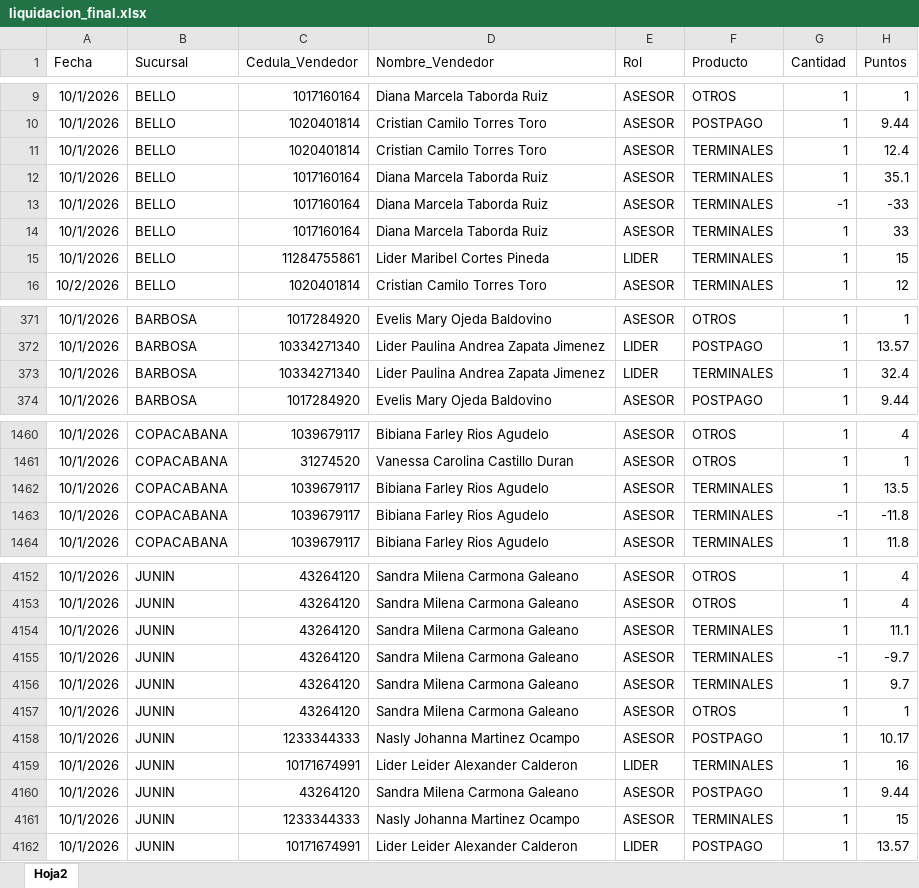
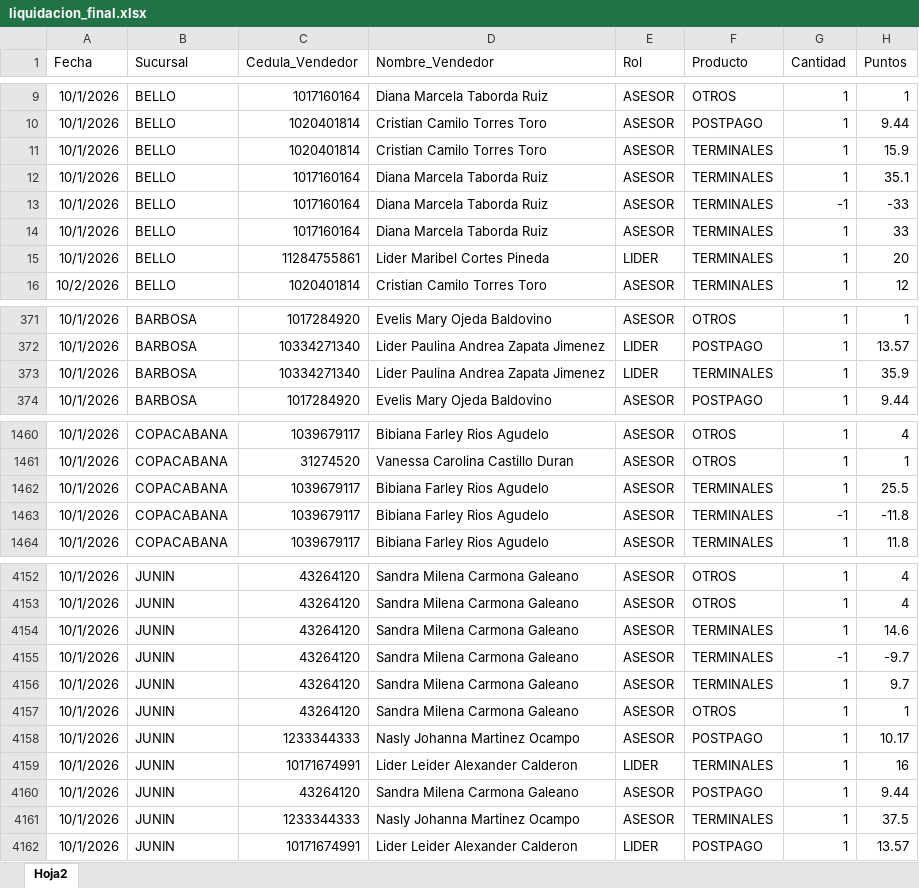
Before and after one commit to Paolam1903/octubrecvs, an Excel workbook: data/liquidacion_final.xlsx, sheet Hoja2, drawn as a sheet; only a part is shown, gaps mark what is left out; values as stored, in another font and other column widths than the file's, no borders; the diff covers the shown part only; the diff names each change by its address in the sheet, - before the commit and + after, or states it on an @@ line.

Commit message:
Add files via upload

```diff
--- a/data/liquidacion_final.xlsx (sheet Hoja2)
+++ b/data/liquidacion_final.xlsx (sheet Hoja2)
-H11 (Puntos): 12.4
+H11 (Puntos): 15.9
-H15 (Puntos): 15
+H15 (Puntos): 20
-H373 (Puntos): 32.4
+H373 (Puntos): 35.9
-H1462 (Puntos): 13.5
+H1462 (Puntos): 25.5
-H4154 (Puntos): 11.1
+H4154 (Puntos): 14.6
-H4161 (Puntos): 15
+H4161 (Puntos): 37.5
```
Also changed, not shown: 4 edited cells elsewhere in this sheet.
